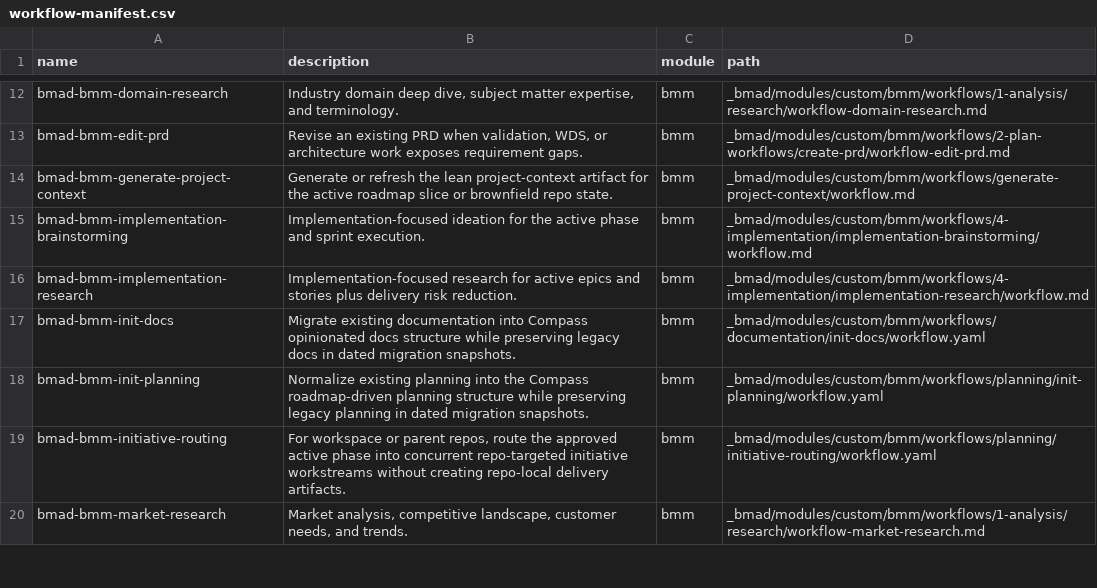
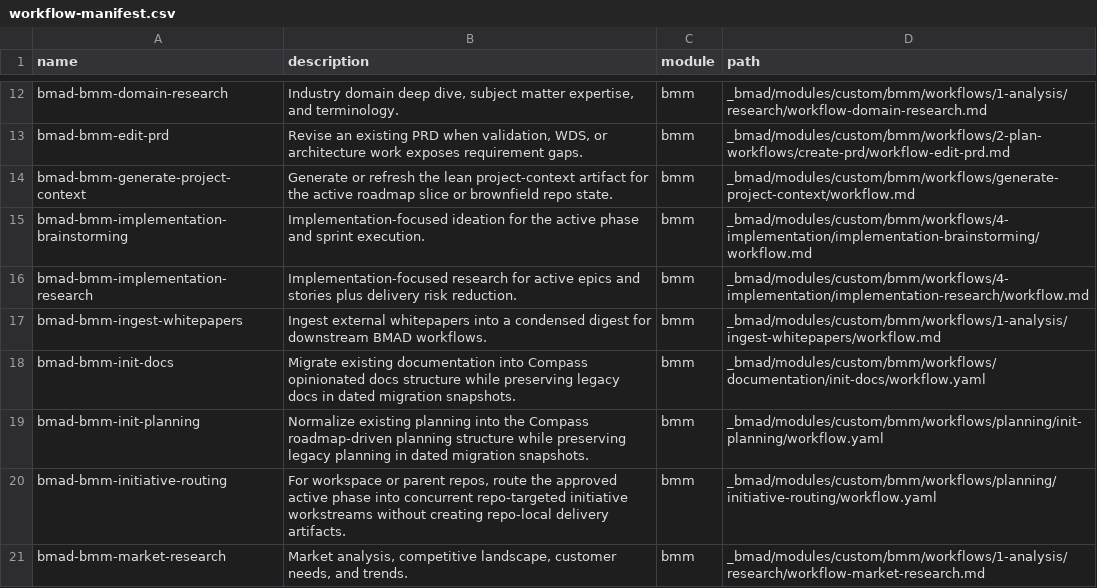
Before and after one commit to Compass-Brand/compass-engine, a CSV file: src/bmad/_config/workflow-manifest.csv, drawn as a sheet; only a part is shown, gaps mark what is left out; the diff names each change by its address in the sheet, - before the commit and + after, or states it on an @@ line.

```diff
--- a/src/bmad/_config/workflow-manifest.csv
+++ b/src/bmad/_config/workflow-manifest.csv
+row 17: bmad-bmm-ingest-whitepapers | Ingest external whitepapers into a condensed digest for downstream BMAD workflows. | bmm | _bmad/modules/custom/bmm/workflows/1-analysis/ingest-whitepapers/workflow.md
```
Also changed, not shown: src/bmad/modules/custom/bmm/module-help.csv, 8 other files.
